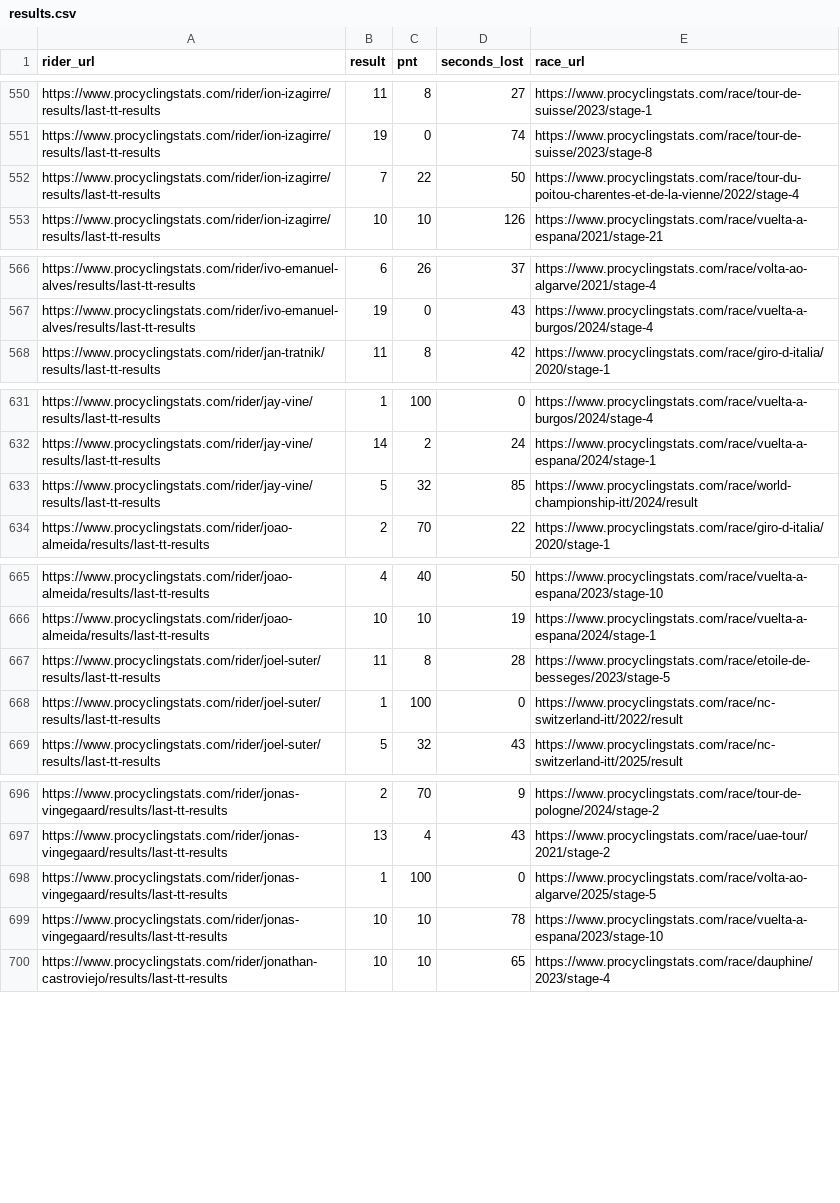
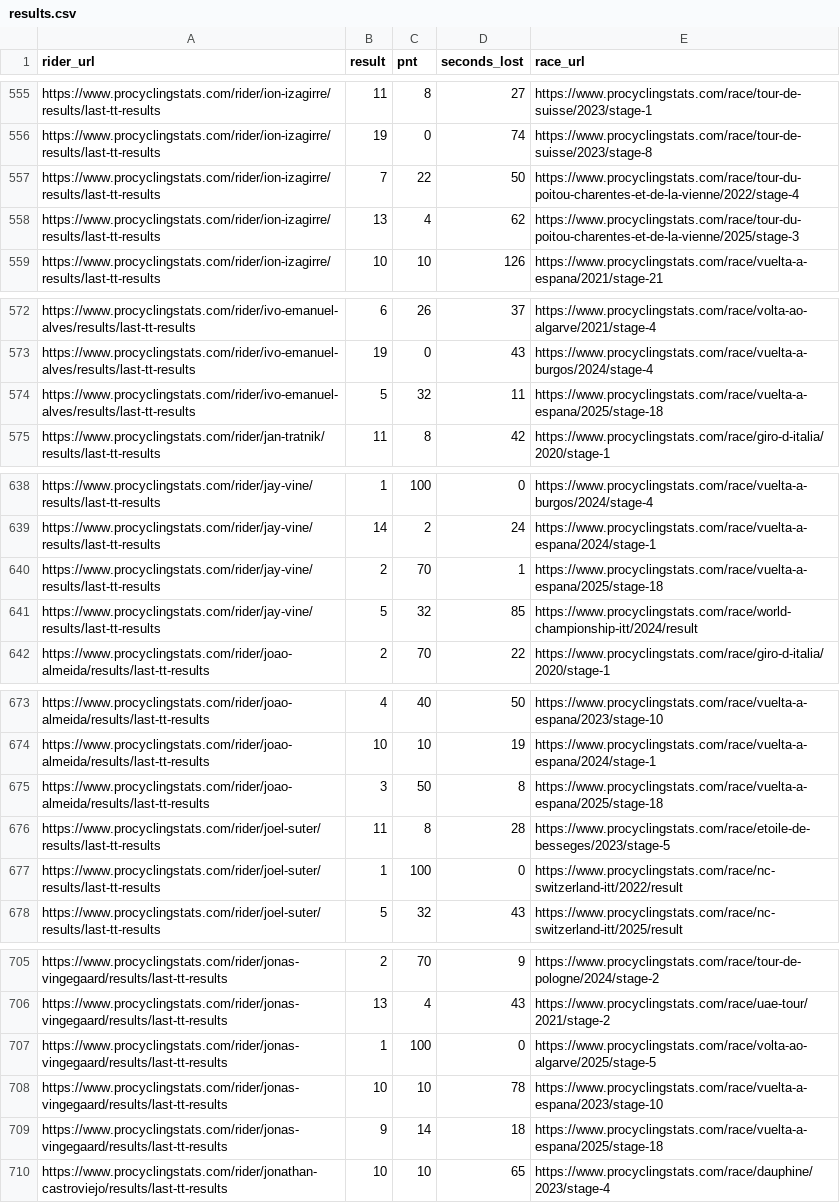
Before and after one commit to appollo30/PCS-chrono-cycling-time-trial-data-analysis, a CSV file: data/results.csv, drawn as a sheet; only a part is shown, gaps mark what is left out; the diff covers the shown part only.

Commit message:
fixed bugs with the scraping, pcs changed the layout for the riders pages

```diff
--- a/data/results.csv
+++ b/data/results.csv
@@ -552,2 +557,3 @@ https://www.procyclingstats.com/rider/ion-izagirre/results/last-tt-results,19,0,
 https://www.procyclingstats.com/rider/ion-izagirre/results/last-tt-results,7,22,50,https://www.procyclingstats.com/race/tour-du-poitou-charentes-et-de-la-vienne/2022/stage-4
+https://www.procyclingstats.com/rider/ion-izagirre/results/last-tt-results,13,4,62,https://www.procyclingstats.com/race/tour-du-poitou-charentes-et-de-la-vienne/2025/stage-3
 https://www.procyclingstats.com/rider/ion-izagirre/results/last-tt-results,10,10,126,https://www.procyclingstats.com/race/vuelta-a-espana/2021/stage-21
@@ -567,2 +573,3 @@ https://www.procyclingstats.com/rider/ivo-emanuel-alves/results/last-tt-results,
 https://www.procyclingstats.com/rider/ivo-emanuel-alves/results/last-tt-results,19,0,43,https://www.procyclingstats.com/race/vuelta-a-burgos/2024/stage-4
+https://www.procyclingstats.com/rider/ivo-emanuel-alves/results/last-tt-results,5,32,11,https://www.procyclingstats.com/race/vuelta-a-espana/2025/stage-18
 https://www.procyclingstats.com/rider/jan-tratnik/results/last-tt-results,11,8,42,https://www.procyclingstats.com/race/giro-d-italia/2020/stage-1
@@ -632,2 +639,3 @@ https://www.procyclingstats.com/rider/jay-vine/results/last-tt-results,1,100,0,h
 https://www.procyclingstats.com/rider/jay-vine/results/last-tt-results,14,2,24,https://www.procyclingstats.com/race/vuelta-a-espana/2024/stage-1
+https://www.procyclingstats.com/rider/jay-vine/results/last-tt-results,2,70,1,https://www.procyclingstats.com/race/vuelta-a-espana/2025/stage-18
 https://www.procyclingstats.com/rider/jay-vine/results/last-tt-results,5,32,85,https://www.procyclingstats.com/race/world-championship-itt/2024/result
@@ -666,2 +674,3 @@ https://www.procyclingstats.com/rider/joao-almeida/results/last-tt-results,4,40,
 https://www.procyclingstats.com/rider/joao-almeida/results/last-tt-results,10,10,19,https://www.procyclingstats.com/race/vuelta-a-espana/2024/stage-1
+https://www.procyclingstats.com/rider/joao-almeida/results/last-tt-results,3,50,8,https://www.procyclingstats.com/race/vuelta-a-espana/2025/stage-18
 https://www.procyclingstats.com/rider/joel-suter/results/last-tt-results,11,8,28,https://www.procyclingstats.com/race/etoile-de-besseges/2023/stage-5
@@ -699,2 +708,3 @@ https://www.procyclingstats.com/rider/jonas-vingegaard/results/last-tt-results,1
 https://www.procyclingstats.com/rider/jonas-vingegaard/results/last-tt-results,10,10,78,https://www.procyclingstats.com/race/vuelta-a-espana/2023/stage-10
+https://www.procyclingstats.com/rider/jonas-vingegaard/results/last-tt-results,9,14,18,https://www.procyclingstats.com/race/vuelta-a-espana/2025/stage-18
 https://www.procyclingstats.com/rider/jonathan-castroviejo/results/last-tt-results,10,10,65,https://www.procyclingstats.com/race/dauphine/2023/stage-4
```
Also changed, not shown: 11 added rows elsewhere in this file, data/races.csv, data/riders.csv, 4 other files.
